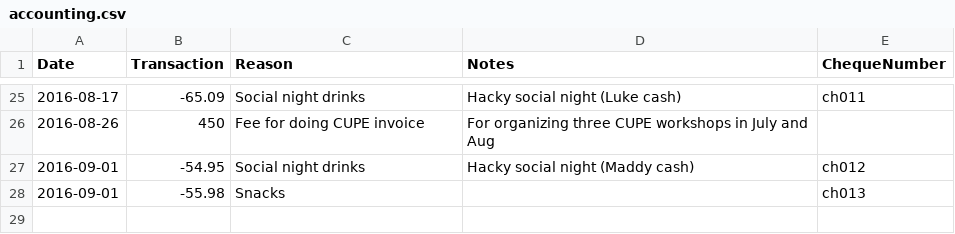
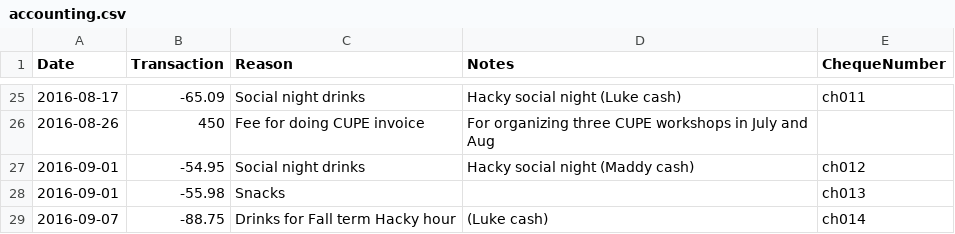
Before and after one commit to UofTCoders/council, a CSV file: treasurer/accounting.csv, drawn as a sheet; only a part is shown, gaps mark what is left out.

```diff
--- a/treasurer/accounting.csv
+++ b/treasurer/accounting.csv
@@ -28 +28,2 @@ Date,Transaction,Reason,Notes,ChequeNumber
 2016-09-01,-55.98,Snacks,,ch013
+2016-09-07,-88.75,Drinks for Fall term Hacky hour,(Luke cash),ch014
```
Also changed, not shown: treasurer/cheques/cheques.csv, 2 other files.
